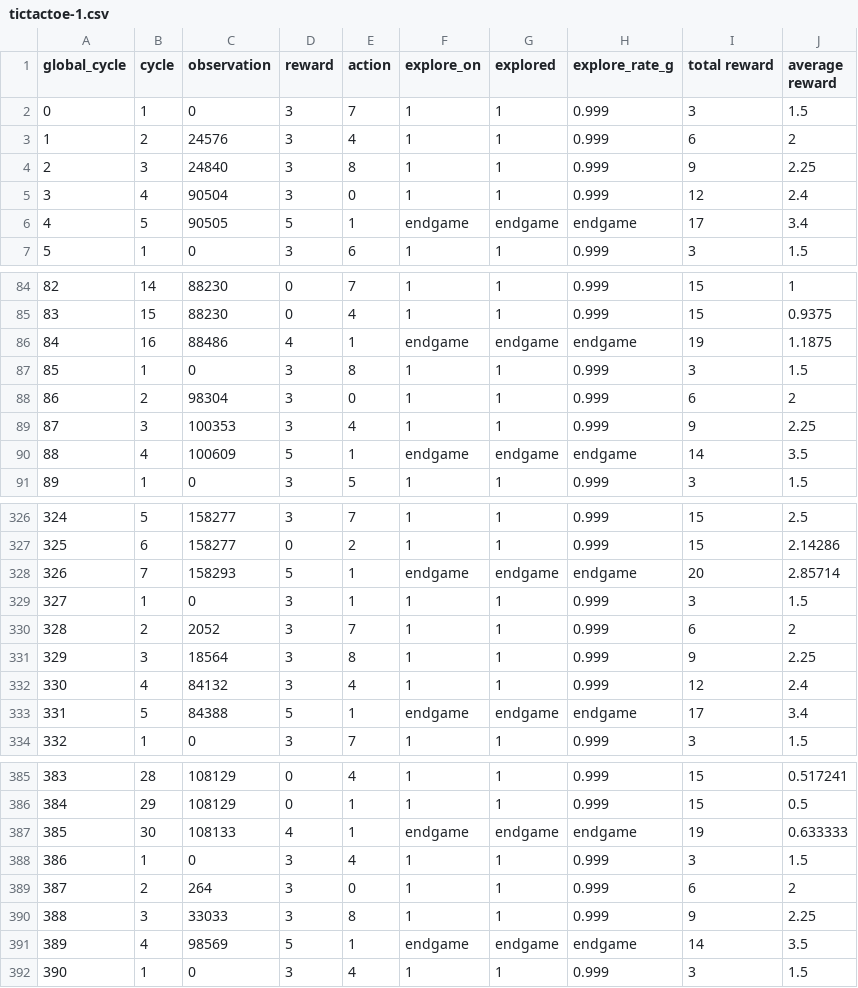
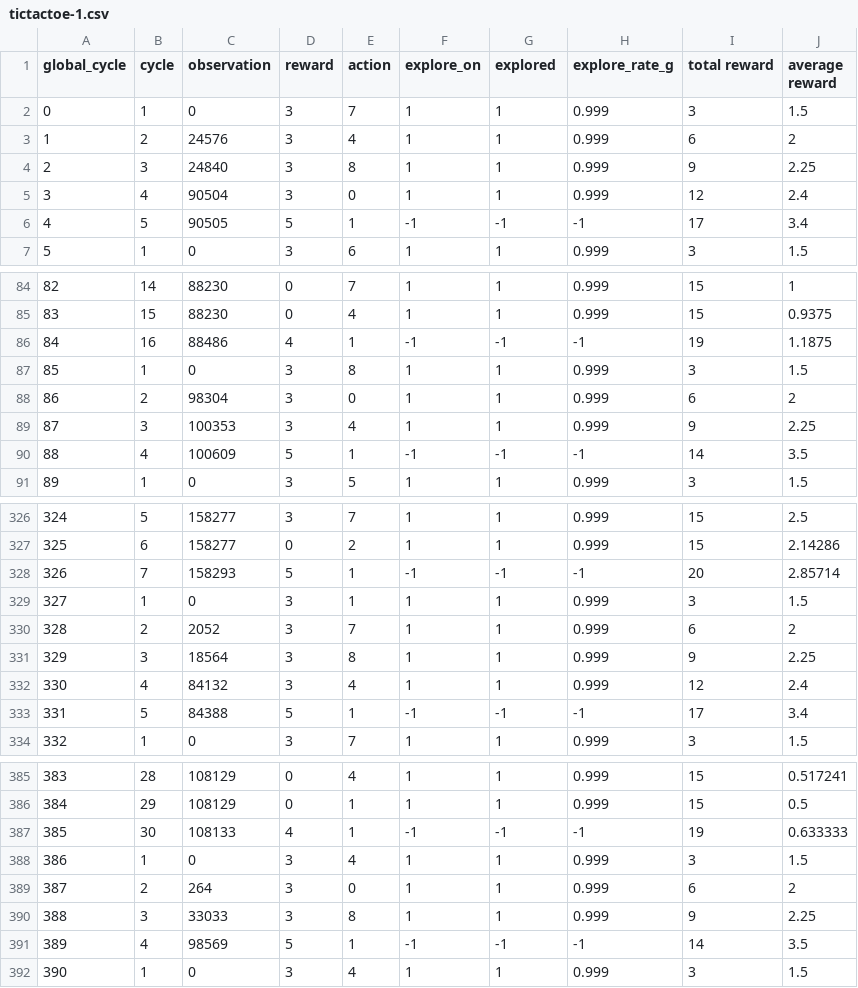
Before and after one commit to rbudzyns/AIXI_2015_Grp3, a CSV file: logs/tictactoe-1.csv, drawn as a sheet; only a part is shown, gaps mark what is left out; the diff covers the shown part only.

```diff
--- a/logs/tictactoe-1.csv
+++ b/logs/tictactoe-1.csv
@@ -5,3 +5,3 @@ global_cycle, cycle, observation, reward, action, explore_on, explored, explore_
 3, 4, 90504, 3, 0, 1, 1, 0.999, 12, 2.4
-4, 5, 90505, 5, 1, endgame, endgame, endgame, 17, 3.4
+4, 5, 90505, 5, 1, -1, -1, -1, 17, 3.4
 5, 1, 0, 3, 6, 1, 1, 0.999, 3, 1.5
@@ -85,3 +85,3 @@ global_cycle, cycle, observation, reward, action, explore_on, explored, explore_
 83, 15, 88230, 0, 4, 1, 1, 0.999, 15, 0.9375
-84, 16, 88486, 4, 1, endgame, endgame, endgame, 19, 1.1875
+84, 16, 88486, 4, 1, -1, -1, -1, 19, 1.1875
 85, 1, 0, 3, 8, 1, 1, 0.999, 3, 1.5
@@ -89,3 +89,3 @@ global_cycle, cycle, observation, reward, action, explore_on, explored, explore_
 87, 3, 100353, 3, 4, 1, 1, 0.999, 9, 2.25
-88, 4, 100609, 5, 1, endgame, endgame, endgame, 14, 3.5
+88, 4, 100609, 5, 1, -1, -1, -1, 14, 3.5
 89, 1, 0, 3, 5, 1, 1, 0.999, 3, 1.5
@@ -327,3 +327,3 @@ global_cycle, cycle, observation, reward, action, explore_on, explored, explore_
 325, 6, 158277, 0, 2, 1, 1, 0.999, 15, 2.14286
-326, 7, 158293, 5, 1, endgame, endgame, endgame, 20, 2.85714
+326, 7, 158293, 5, 1, -1, -1, -1, 20, 2.85714
 327, 1, 0, 3, 1, 1, 1, 0.999, 3, 1.5
@@ -332,3 +332,3 @@ global_cycle, cycle, observation, reward, action, explore_on, explored, explore_
 330, 4, 84132, 3, 4, 1, 1, 0.999, 12, 2.4
-331, 5, 84388, 5, 1, endgame, endgame, endgame, 17, 3.4
+331, 5, 84388, 5, 1, -1, -1, -1, 17, 3.4
 332, 1, 0, 3, 7, 1, 1, 0.999, 3, 1.5
@@ -386,3 +386,3 @@ global_cycle, cycle, observation, reward, action, explore_on, explored, explore_
 384, 29, 108129, 0, 1, 1, 1, 0.999, 15, 0.5
-385, 30, 108133, 4, 1, endgame, endgame, endgame, 19, 0.633333
+385, 30, 108133, 4, 1, -1, -1, -1, 19, 0.633333
 386, 1, 0, 3, 4, 1, 1, 0.999, 3, 1.5
@@ -390,3 +390,3 @@ global_cycle, cycle, observation, reward, action, explore_on, explored, explore_
 388, 3, 33033, 3, 8, 1, 1, 0.999, 9, 2.25
-389, 4, 98569, 5, 1, endgame, endgame, endgame, 14, 3.5
+389, 4, 98569, 5, 1, -1, -1, -1, 14, 3.5
 390, 1, 0, 3, 4, 1, 1, 0.999, 3, 1.5
```
Also changed, not shown: 114 edited cells elsewhere in this file, logs/cheesemaze-2.csv, logs/cheesemaze-jar-5.csv, 7 other files.
